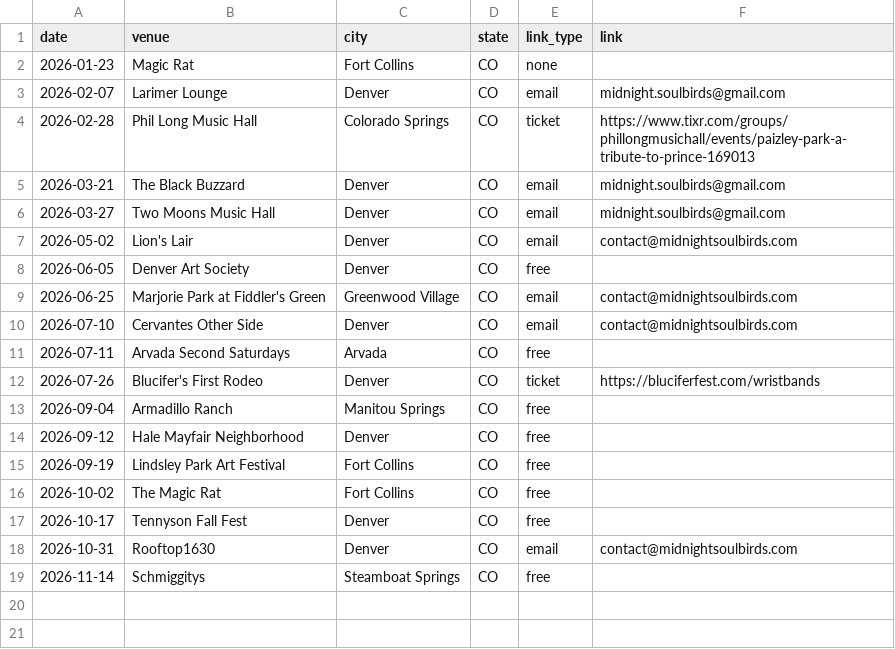
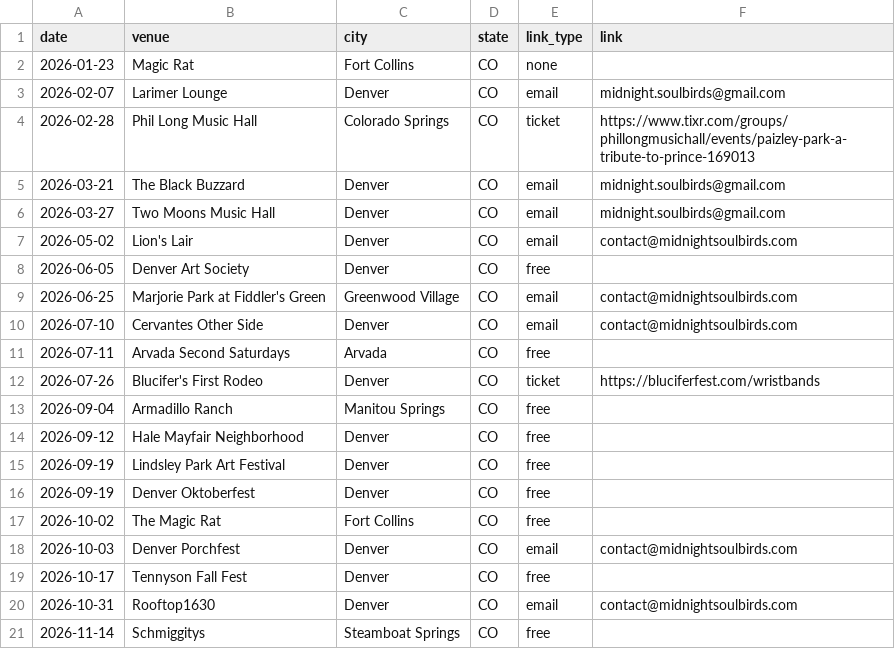
Before and after one commit to kssummer/midnightsoulbirds-site, a CSV file: tour-dates.csv, drawn as a sheet.

Commit message:
updated tour dates and remove e press kit

```diff
--- a/tour-dates.csv
+++ b/tour-dates.csv
@@ -14,4 +14,6 @@ date,venue,city,state,link_type,link
 2026-09-12,Hale Mayfair Neighborhood,Denver,CO,free,
-2026-09-19,Lindsley Park Art Festival,Fort Collins,CO,free,
+2026-09-19,Lindsley Park Art Festival,Denver,CO,free,
+2026-09-19,Denver Oktoberfest,Denver,CO,free,
 2026-10-02,The Magic Rat,Fort Collins,CO,free,
+2026-10-03,Denver Porchfest,Denver,CO,email,contact@midnightsoulbirds.com
 2026-10-17,Tennyson Fall Fest,Denver,CO,free,
```
Also changed, not shown: 1 other file.
